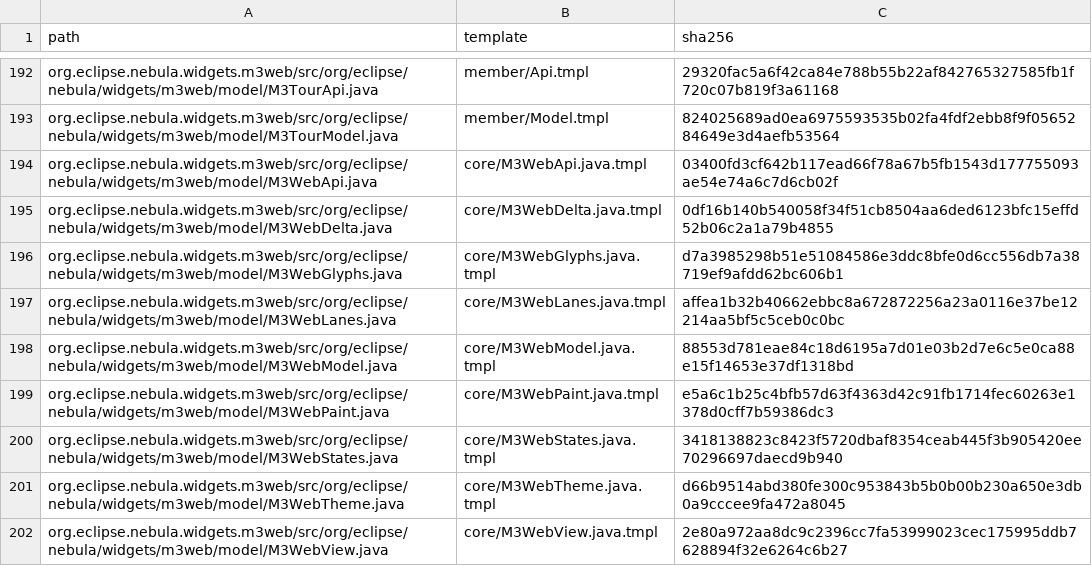
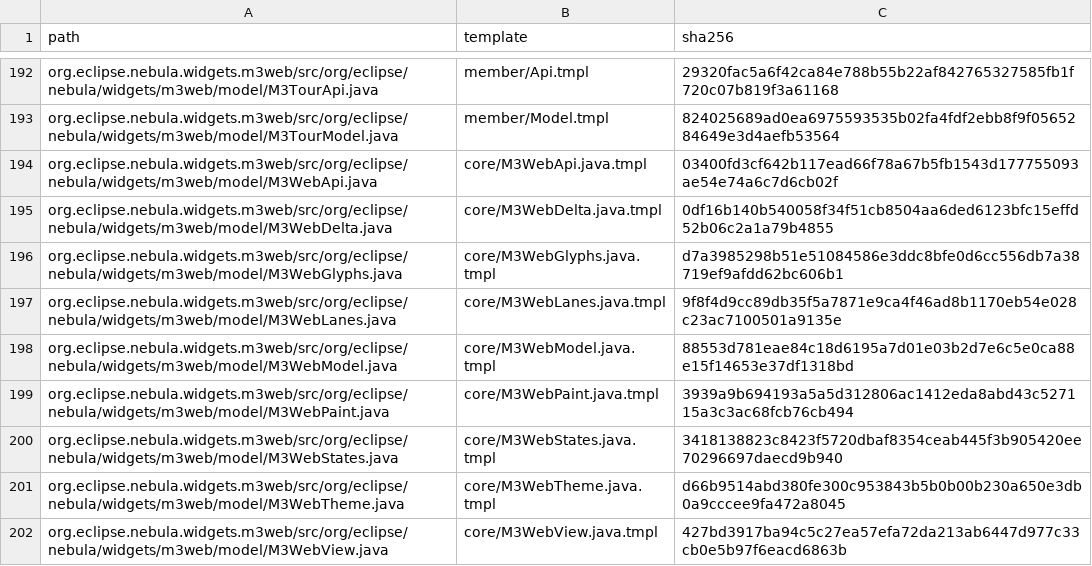
Before and after one commit to hsoliwal/nebula, a TSV file: widgets/m3web/GENERATED.tsv, drawn as a sheet; only a part is shown, gaps mark what is left out.

Commit message:
fix(m3web): guard scroll publication and retire frame text
Preserve the clean short-scroll copy path. Pending damage, an outstanding copy or nested nonzero movement now clears unsafe copying and invalidates the viewport. Reset releases used text-table references while reusing all backing arrays.

Canonical Maven/OpenRewrite recipes and qualification: hsoliwal/com.synexia@17e0ca76c9ed62aefa2607499c170136c7c0da2d (PR #17374). Actual M3WebGen output, strict24-source Java21 compilation, unchanged public/protected descriptors, producer/recipe replay zero and89selected JUnit tests pass (33prior+56new). The stale-copy failure boundary and retired text(ref)->null behavior are explicit regression contracts.

```diff
--- a/widgets/m3web/GENERATED.tsv
+++ b/widgets/m3web/GENERATED.tsv
@@ -196,7 +196,7 @@ org.eclipse.nebula.widgets.m3web/src/org/eclipse/nebula/widgets/m3web/model/M3We
 org.eclipse.nebula.widgets.m3web/src/org/eclipse/nebula/widgets/m3web/model/M3WebGlyphs.java	core/M3WebGlyphs.java.tmpl	d7a3985298b51e51084586e3ddc8bfe0d6cc556db7a38719ef9afdd62bc606b1
-org.eclipse.nebula.widgets.m3web/src/org/eclipse/nebula/widgets/m3web/model/M3WebLanes.java	core/M3WebLanes.java.tmpl	affea1b32b40662ebbc8a672872256a23a0116e37be12214aa5bf5c5ceb0c0bc
+org.eclipse.nebula.widgets.m3web/src/org/eclipse/nebula/widgets/m3web/model/M3WebLanes.java	core/M3WebLanes.java.tmpl	9f8f4d9cc89db35f5a7871e9ca4f46ad8b1170eb54e028c23ac7100501a9135e
 org.eclipse.nebula.widgets.m3web/src/org/eclipse/nebula/widgets/m3web/model/M3WebModel.java	core/M3WebModel.java.tmpl	88553d781eae84c18d6195a7d01e03b2d7e6c5e0ca88e15f14653e37df1318bd
-org.eclipse.nebula.widgets.m3web/src/org/eclipse/nebula/widgets/m3web/model/M3WebPaint.java	core/M3WebPaint.java.tmpl	e5a6c1b25c4bfb57d63f4363d42c91fb1714fec60263e1378d0cff7b59386dc3
+org.eclipse.nebula.widgets.m3web/src/org/eclipse/nebula/widgets/m3web/model/M3WebPaint.java	core/M3WebPaint.java.tmpl	3939a9b694193a5a5d312806ac1412eda8abd43c527115a3c3ac68fcb76cb494
 org.eclipse.nebula.widgets.m3web/src/org/eclipse/nebula/widgets/m3web/model/M3WebStates.java	core/M3WebStates.java.tmpl	3418138823c8423f5720dbaf8354ceab445f3b905420ee70296697daecd9b940
 org.eclipse.nebula.widgets.m3web/src/org/eclipse/nebula/widgets/m3web/model/M3WebTheme.java	core/M3WebTheme.java.tmpl	d66b9514abd380fe300c953843b5b0b00b230a650e3db0a9cccee9fa472a8045
-org.eclipse.nebula.widgets.m3web/src/org/eclipse/nebula/widgets/m3web/model/M3WebView.java	core/M3WebView.java.tmpl	2e80a972aa8dc9c2396cc7fa53999023cec175995ddb7628894f32e6264c6b27
+org.eclipse.nebula.widgets.m3web/src/org/eclipse/nebula/widgets/m3web/model/M3WebView.java	core/M3WebView.java.tmpl	427bd3917ba94c5c27ea57efa72da213ab6447d977c33cb0e5b97f6eacd6863b
```
Also changed, not shown: 12 other files.
